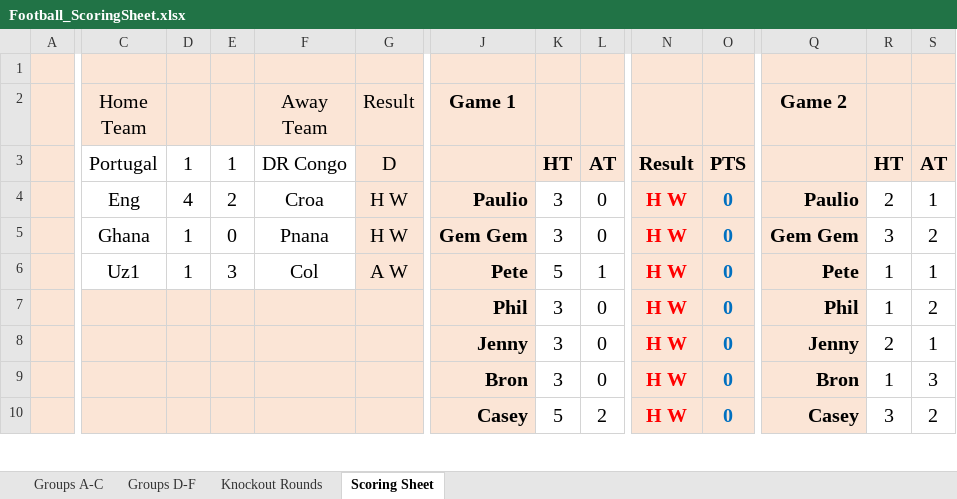
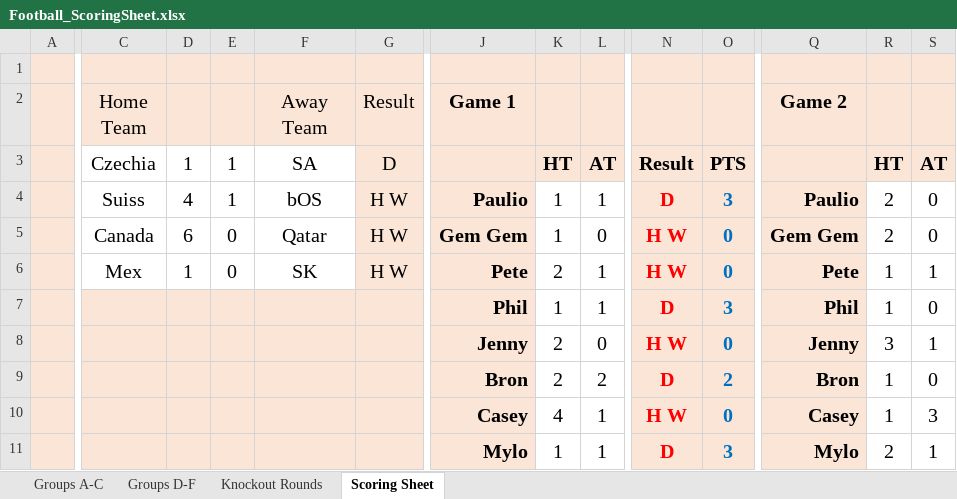
Before and after one commit to paulio84/super6, an Excel workbook: xls_files/Football_ScoringSheet.xlsx, sheet Scoring Sheet, drawn as a sheet; only a part is shown, gaps mark what is left out; values as stored, in another font and other column widths than the file's, no borders; removed rows and columns are numbered as before the commit, all else as after; rows hold the shown columns only; the diff covers the shown part only; the diff names each change by its address in the sheet, - before the commit and + after, or states it on an @@ line.

```diff
--- a/xls_files/Football_ScoringSheet.xlsx (sheet Scoring Sheet)
+++ b/xls_files/Football_ScoringSheet.xlsx (sheet Scoring Sheet)
-C3 (Home Team): Portugal
+C3 (Home Team): Czechia
-F3 (Away Team): DR Congo
+F3 (Away Team): SA
-C4 (Home Team): Eng
+C4 (Home Team): Suiss
-E4: 2
+E4: 1
-F4 (Away Team): Croa
+F4 (Away Team): bOS
-K4:K5: 3
+K4:K5: 1
-L4: 0
+L4: 1
-N4: H W
+N4: D
-O4: 0
+O4: 3
-S4: 1
+S4: 0
-C5 (Home Team): Ghana
+C5 (Home Team): Canada
-D5: 1
+D5: 6
-F5 (Away Team): Pnana
+F5 (Away Team): Qatar
-R5: 3
+R5: 2
-S5: 2
+S5: 0
-C6 (Home Team): Uz1
+C6 (Home Team): Mex
-E6: 3
+E6: 0
-F6 (Away Team): Col
+F6 (Away Team): SK
-G6 (Result): A W
+G6 (Result): H W
-K6: 5
+K6: 2
-row 7:  |  |  |  |  |  | Phil | 3 | 0 | H W | 0 | Phil | 1 | 2
+row 7:  |  |  |  |  |  | Phil | 1 | 1 | D | 3 | Phil | 1 | 0
-K8: 3
+K8: 2
-R8: 2
+R8: 3
+row 9:  |  |  |  |  |  | Bron | 2 | 2 | D | 2 | Bron | 1 | 0
-J10 (Game 1): Bron
+J10 (Game 1): Casey
-K10: 3
+K10: 4
-L10: 0
+L10: 1
-Q10 (Game 2): Bron
+Q10 (Game 2): Casey
-row 10:  |  |  |  |  |  | Casey | 5 | 2 | H W | 0 | Casey | 3 | 2
+row 11:  |  |  |  |  |  | Mylo | 1 | 1 | D | 3 | Mylo | 2 | 1
```
Also changed, not shown: 4 added rows, 5 removed rows and 32 edited cells elsewhere in this sheet, formulas that keep their value, 1 other file.
